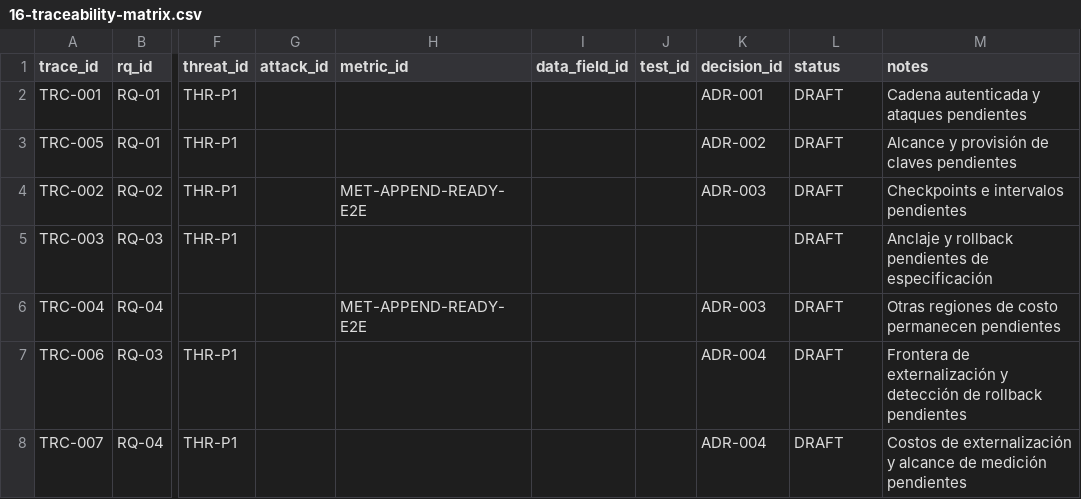
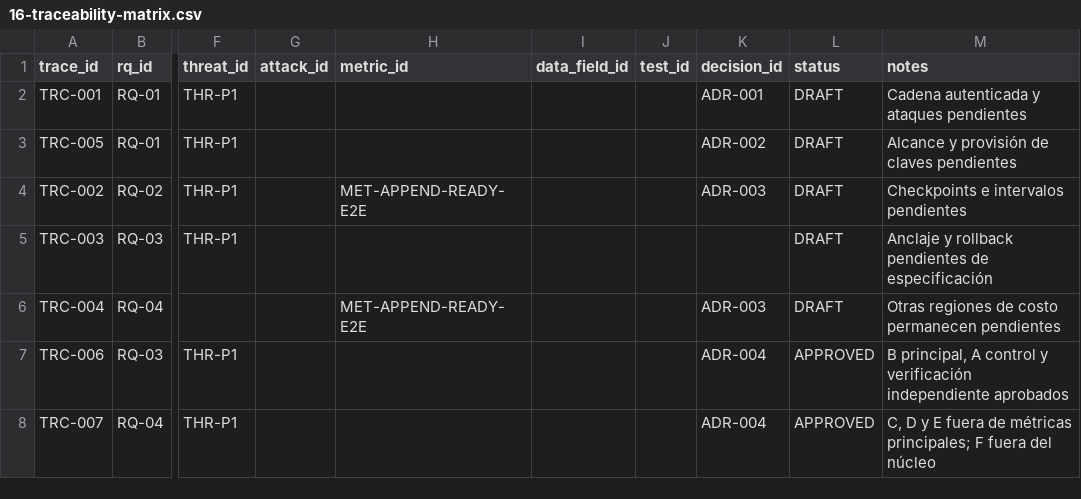
Before and after one commit to AlanEspinozaH/offline-ledger-security-benchmark, a CSV file: docs/16-traceability-matrix.csv, drawn as a sheet; only a part is shown, gaps mark what is left out; the diff names each change by its address in the sheet, - before the commit and + after, or states it on an @@ line.

Commit message:
docs: approve external anchor boundary decision

```diff
--- a/docs/16-traceability-matrix.csv
+++ b/docs/16-traceability-matrix.csv
-L7:L8 (status): DRAFT
+L7:L8 (status): APPROVED
-M7 (notes): Frontera de externalización y detección de rollback pendientes
+M7 (notes): B principal, A control y verificación independiente aprobados
-M8 (notes): Costos de externalización y alcance de medición pendientes
+M8 (notes): C, D y E fuera de métricas principales; F fuera del núcleo
```
Also changed, not shown: 2 other files.
